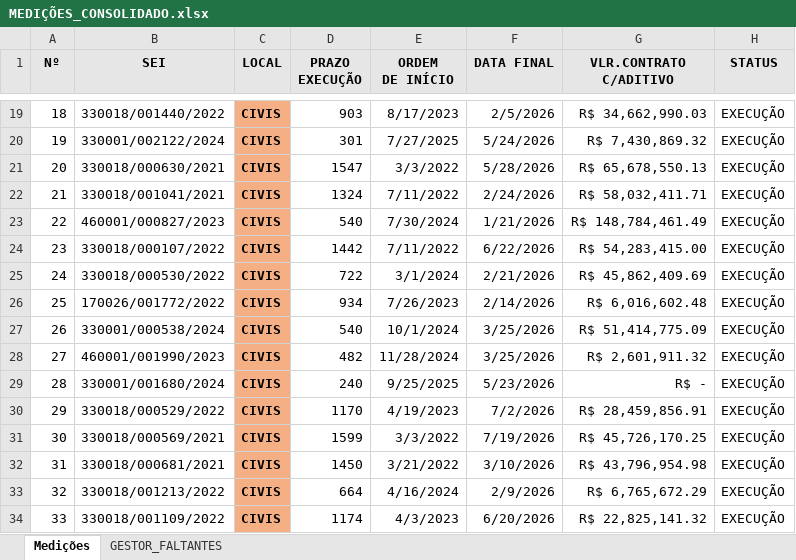
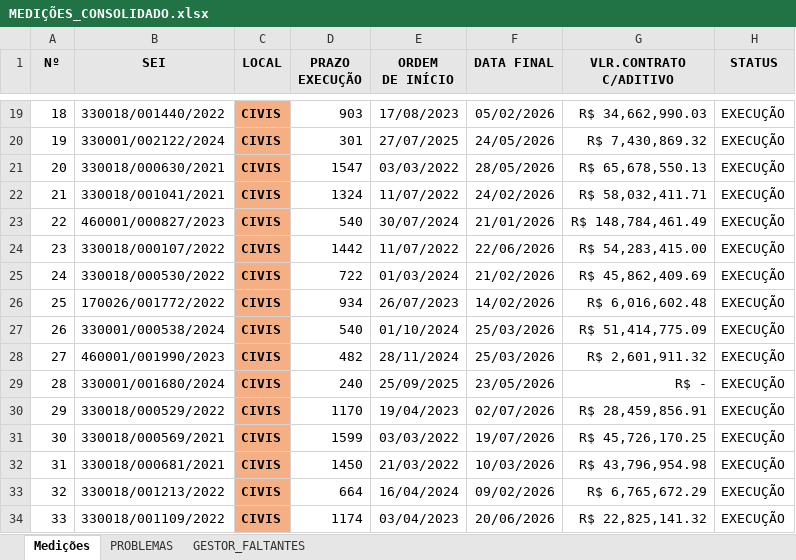
Before and after one commit to flavioalmeidamatos/MEDICOES, an Excel workbook: MEDIÇÕES_CONSOLIDADO.xlsx, sheet Medições, drawn as a sheet; only a part is shown, gaps mark what is left out; values as stored, in another font and other column widths than the file's, no borders; the diff covers the shown part only; the diff names each change by its address in the sheet, - before the commit and + after, or states it on an @@ line.

Commit message:
feat: Add `apply_sheet_formatting` and `prepare_dataframe` functions, refactoring `main` to use the latter for data separation into execution and problem sets.

```diff
--- a/MEDIÇÕES_CONSOLIDADO.xlsx (sheet Medições)
+++ b/MEDIÇÕES_CONSOLIDADO.xlsx (sheet Medições)
+sheet tab: PROBLEMAS
-E19 (ORDEM DE INÍCIO): 8/17/2023
+E19 (ORDEM DE INÍCIO): 17/08/2023
-F19 (DATA FINAL): 2/5/2026
+F19 (DATA FINAL): 05/02/2026
-E20 (ORDEM DE INÍCIO): 7/27/2025
+E20 (ORDEM DE INÍCIO): 27/07/2025
-F20 (DATA FINAL): 5/24/2026
+F20 (DATA FINAL): 24/05/2026
-E21 (ORDEM DE INÍCIO): 3/3/2022
+E21 (ORDEM DE INÍCIO): 03/03/2022
-F21 (DATA FINAL): 5/28/2026
+F21 (DATA FINAL): 28/05/2026
-E22 (ORDEM DE INÍCIO): 7/11/2022
+E22 (ORDEM DE INÍCIO): 11/07/2022
-F22 (DATA FINAL): 2/24/2026
+F22 (DATA FINAL): 24/02/2026
-E23 (ORDEM DE INÍCIO): 7/30/2024
+E23 (ORDEM DE INÍCIO): 30/07/2024
-F23 (DATA FINAL): 1/21/2026
+F23 (DATA FINAL): 21/01/2026
-E24 (ORDEM DE INÍCIO): 7/11/2022
+E24 (ORDEM DE INÍCIO): 11/07/2022
-F24 (DATA FINAL): 6/22/2026
+F24 (DATA FINAL): 22/06/2026
-E25 (ORDEM DE INÍCIO): 3/1/2024
+E25 (ORDEM DE INÍCIO): 01/03/2024
-F25 (DATA FINAL): 2/21/2026
+F25 (DATA FINAL): 21/02/2026
-E26 (ORDEM DE INÍCIO): 7/26/2023
+E26 (ORDEM DE INÍCIO): 26/07/2023
-F26 (DATA FINAL): 2/14/2026
+F26 (DATA FINAL): 14/02/2026
-E27 (ORDEM DE INÍCIO): 10/1/2024
+E27 (ORDEM DE INÍCIO): 01/10/2024
-F27:F28 (DATA FINAL): 3/25/2026
+F27:F28 (DATA FINAL): 25/03/2026
-E28 (ORDEM DE INÍCIO): 11/28/2024
+E28 (ORDEM DE INÍCIO): 28/11/2024
-E29 (ORDEM DE INÍCIO): 9/25/2025
+E29 (ORDEM DE INÍCIO): 25/09/2025
-F29 (DATA FINAL): 5/23/2026
+F29 (DATA FINAL): 23/05/2026
-E30 (ORDEM DE INÍCIO): 4/19/2023
+E30 (ORDEM DE INÍCIO): 19/04/2023
-F30 (DATA FINAL): 7/2/2026
+F30 (DATA FINAL): 02/07/2026
-E31 (ORDEM DE INÍCIO): 3/3/2022
+E31 (ORDEM DE INÍCIO): 03/03/2022
-F31 (DATA FINAL): 7/19/2026
+F31 (DATA FINAL): 19/07/2026
-E32 (ORDEM DE INÍCIO): 3/21/2022
+E32 (ORDEM DE INÍCIO): 21/03/2022
-F32 (DATA FINAL): 3/10/2026
+F32 (DATA FINAL): 10/03/2026
-E33 (ORDEM DE INÍCIO): 4/16/2024
+E33 (ORDEM DE INÍCIO): 16/04/2024
-F33 (DATA FINAL): 2/9/2026
+F33 (DATA FINAL): 09/02/2026
-E34 (ORDEM DE INÍCIO): 4/3/2023
+E34 (ORDEM DE INÍCIO): 03/04/2023
-F34 (DATA FINAL): 6/20/2026
+F34 (DATA FINAL): 20/06/2026
```
Also changed, not shown: 69 edited cells elsewhere in this sheet, 1 other file.
